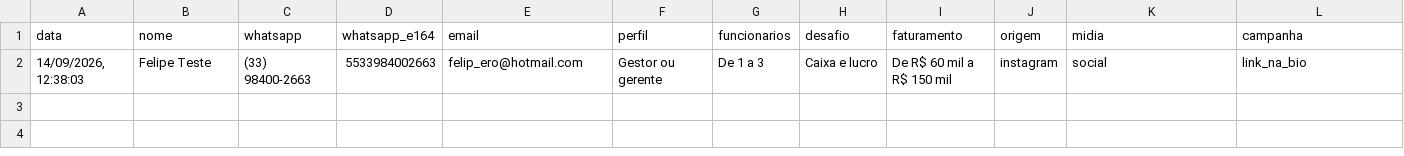
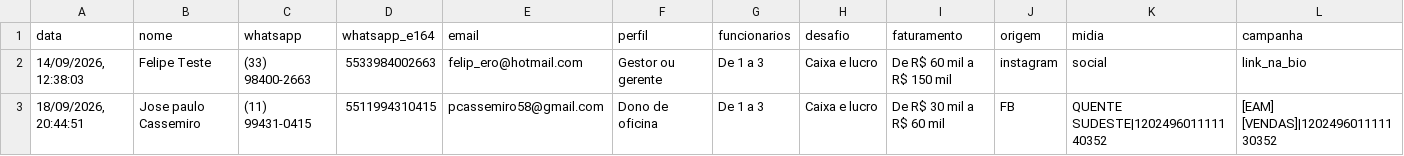
Before and after one commit to felippefonseca/5eam-pv, a CSV file: data/leads.csv, drawn as a sheet; only a part is shown; rows hold the shown columns only; the diff names each change by its address in the sheet, - before the commit and + after, or states it on an @@ line.

Commit message:
Registra lead 5EAM - Jose paulo Cassemiro

```diff
--- a/data/leads.csv
+++ b/data/leads.csv
+row 3: 18/09/2026, 20:44:51 | Jose paulo Cassemiro | (11) 99431-0415 | 5511994310415 | pcassemiro58@gmail.com | Dono de oficina | De 1 a 3 | Caixa e lucro | De R$ 30 mil a R$ 60 mil | FB | QUENTE SUDESTE|120249601111140352 | [EAM] [VENDAS]|120249601111130352
```
